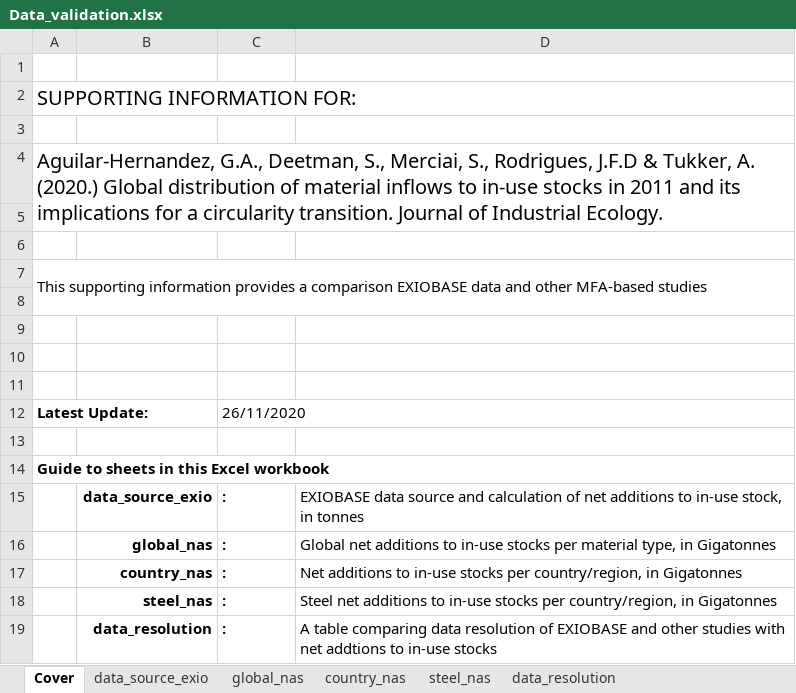
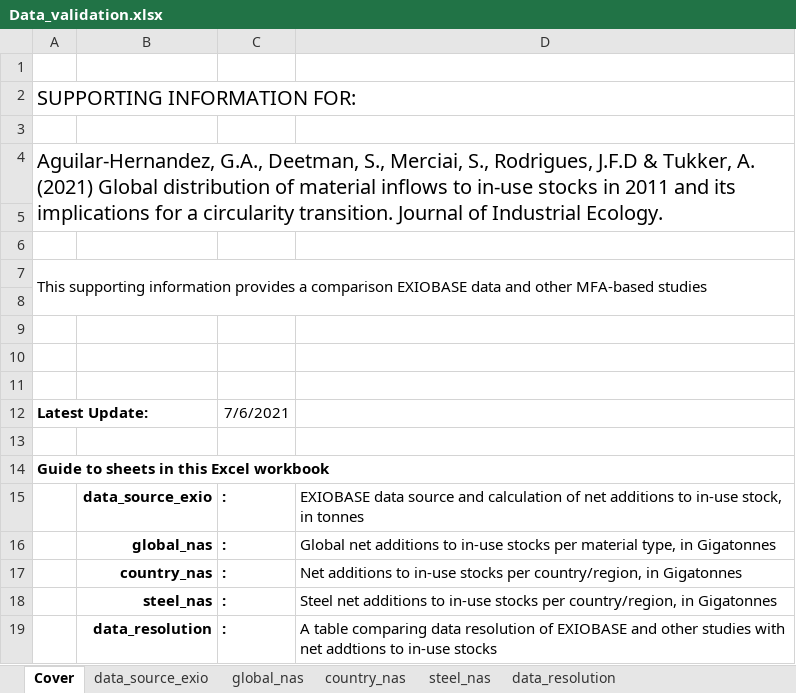
Before and after one commit to aguilarga/gds_supporting_information, an Excel workbook: Data_validation.xlsx, sheet Cover, drawn as a sheet; values as stored, in another font and other column widths than the file's, no borders; charts and pictures not drawn; the diff names each change by its address in the sheet, - before the commit and + after, or states it on an @@ line.

```diff
--- a/Data_validation.xlsx (sheet Cover)
+++ b/Data_validation.xlsx (sheet Cover)
-A4: …Tukker, A. (2020.) Global distribution…
+A4: …Tukker, A. (2021) Global distribution…
-C12: 26/11/2020
+C12: 7/6/2021
```
Also changed, not shown: Data_S1.xlsx, Data_S2.xlsx, 2 other files.
